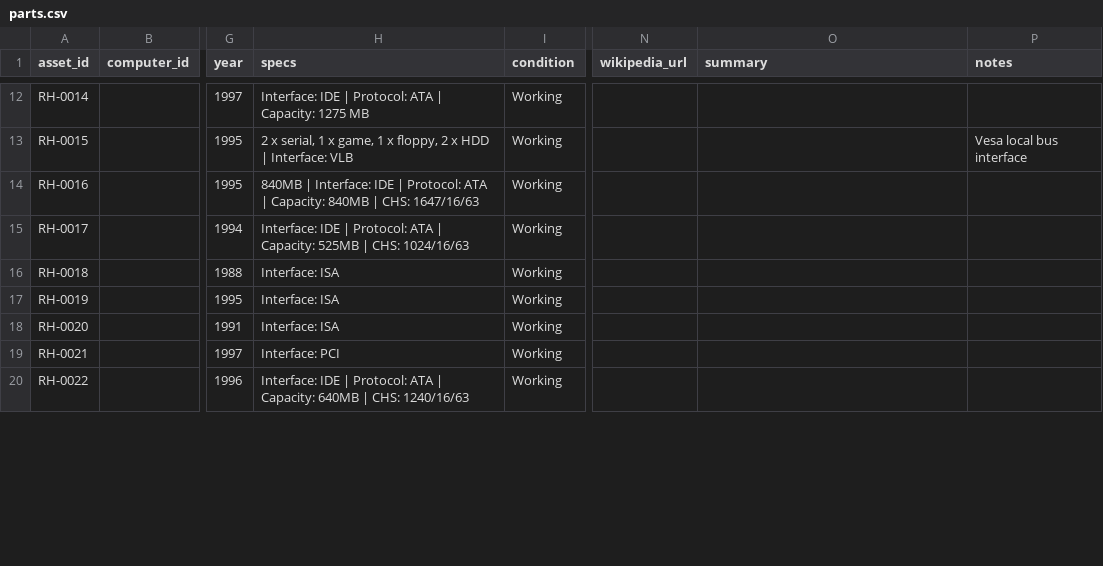
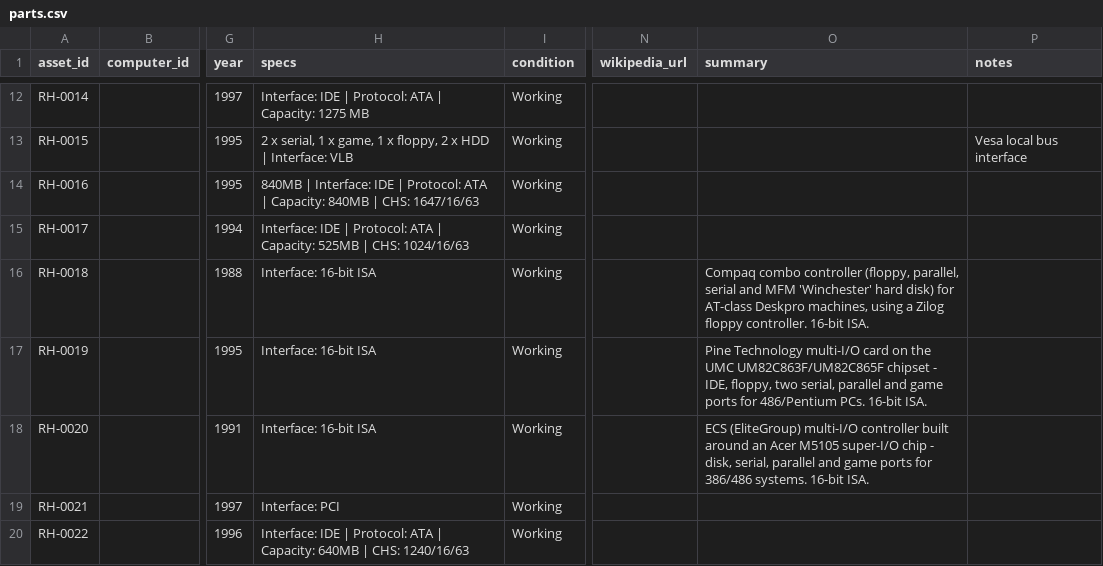
Before and after one commit to hmerrett/retro-hardware-database, a CSV file: data/parts.csv, drawn as a sheet; only a part is shown, gaps mark what is left out; the diff covers the shown part only; the diff names each change by its address in the sheet, - before the commit and + after, or states it on an @@ line.

Commit message:
Classify ISA cards 8/16-bit from edge-connector photos; add short descriptions

```diff
--- a/data/parts.csv
+++ b/data/parts.csv
-H16:H18 (specs): Interface: ISA
+H16:H18 (specs): Interface: 16-bit ISA
-O16 (summary): (empty)
+O16 (summary): Compaq combo controller (floppy, parallel, serial and MFM 'Winchester' hard disk) for AT-class Deskpro machines, using a Zilog floppy controller. 16-bit ISA.
-O17 (summary): (empty)
+O17 (summary): Pine Technology multi-I/O card on the UMC UM82C863F/UM82C865F chipset - IDE, floppy, two serial, parallel and game ports for 486/Pentium PCs. 16-bit ISA.
-O18 (summary): (empty)
+O18 (summary): ECS (EliteGroup) multi-I/O controller built around an Acer M5105 super-I/O chip - disk, serial, parallel and game ports for 386/486 systems. 16-bit ISA.
```
Also changed, not shown: 1 added row and 20 edited cells elsewhere in this file.
